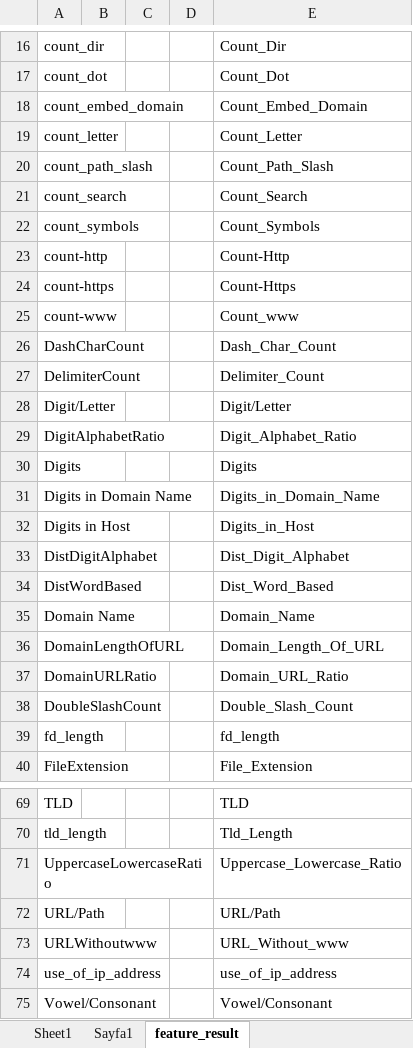
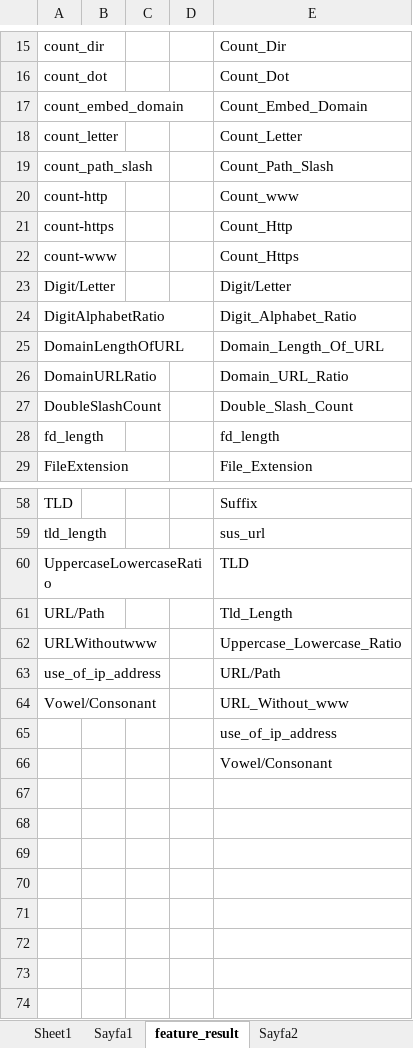
Before and after one commit to mmeliht/URL-Phishing-Detection, an Excel workbook: url_features_table.xlsx, sheet feature_result, drawn as a sheet; only a part is shown, gaps mark what is left out; values as stored, in another font and other column widths than the file's, no cell formats; removed rows and columns are numbered as before the commit, all else as after; the diff covers the shown part only; the diff names each change by its address in the sheet, - before the commit and + after, or states it on an @@ line.

```diff
--- a/url_features_table.xlsx (sheet feature_result)
+++ b/url_features_table.xlsx (sheet feature_result)
+sheet tab: Sayfa2
-row 21: count_search |  |  |  | Count_Search
-row 22: count_symbols |  |  |  | Count_Symbols
-E20: Count-Http
+E20: Count_www
-E21: Count-Https
+E21: Count_Http
-E22: Count_www
+E22: Count_Https
-row 26: DashCharCount |  |  |  | Dash_Char_Count
-row 27: DelimiterCount |  |  |  | Delimiter_Count
-row 30: Digits |  |  |  | Digits
-row 31: Digits in Domain Name |  |  |  | Digits_in_Domain_Name
-row 32: Digits in Host |  |  |  | Digits_in_Host
-row 33: DistDigitAlphabet |  |  |  | Dist_Digit_Alphabet
-row 34: DistWordBased |  |  |  | Dist_Word_Based
-row 35: Domain Name |  |  |  | Domain_Name
-E58: TLD
+E58: Suffix
-E59: Tld_Length
+E59: sus_url
-E60: Uppercase_Lowercase_Ratio
+E60: TLD
-E61: URL/Path
+E61: Tld_Length
-E62: URL_Without_www
+E62: Uppercase_Lowercase_Ratio
-E63: use_of_ip_address
+E63: URL/Path
-E64: Vowel/Consonant
+E64: URL_Without_www
+row 65:  |  |  |  | use_of_ip_address
+row 66:  |  |  |  | Vowel/Consonant
```
Also changed, not shown: 1 removed row and 29 edited cells elsewhere in this sheet, cell formats, 1 other file.
